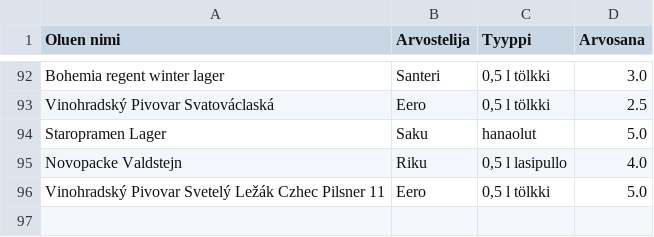
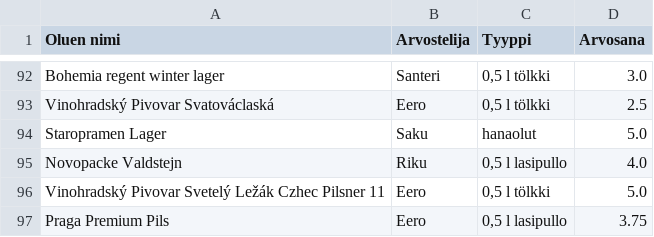
Before and after one commit to saqfromchurchvillage/streamlit, a CSV file: olut_ranking.csv, drawn as a sheet; only a part is shown, gaps mark what is left out.

Commit message:
Update CSV file

```diff
--- a/olut_ranking.csv
+++ b/olut_ranking.csv
@@ -96 +96,2 @@ Novopacke Valdstejn,Riku,"0,5 l lasipullo",4.0
 Vinohradský Pivovar Svetelý Ležák Czhec Pilsner 11,Eero,"0,5 l tölkki",5.0
+Praga Premium Pils,Eero,"0,5 l lasipullo",3.75
```
